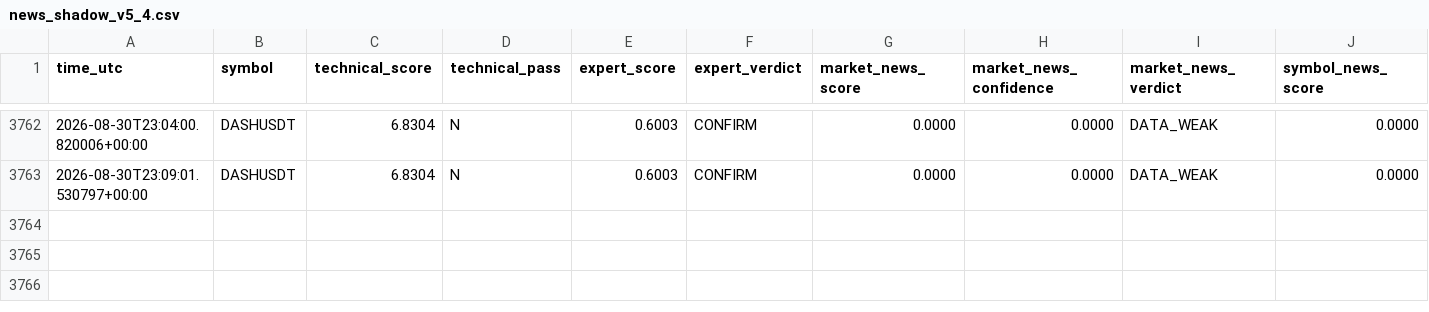
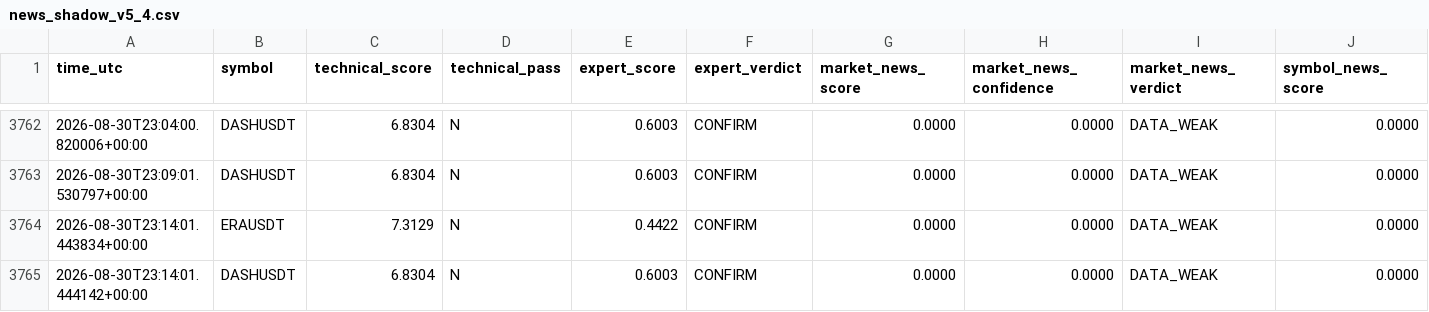
Before and after one commit to mrmatinbolandnazar-web/crypto-paper-bot, a CSV file: vps_reports/news_shadow_v5_4.csv, drawn as a sheet; only a part is shown, gaps mark what is left out; rows hold the shown columns only; the diff names each change by its address in the sheet, - before the commit and + after, or states it on an @@ line.

```diff
--- a/vps_reports/news_shadow_v5_4.csv
+++ b/vps_reports/news_shadow_v5_4.csv
+row 3764: 2026-08-30T23:14:01.443834+00:00 | ERAUSDT | 7.3129 | N | 0.4422 | CONFIRM | 0.0000 | 0.0000 | DATA_WEAK | 0.0000
+row 3765: 2026-08-30T23:14:01.444142+00:00 | DASHUSDT | 6.8304 | N | 0.6003 | CONFIRM | 0.0000 | 0.0000 | DATA_WEAK | 0.0000
```
Also changed, not shown: vps_reports/expert_shadow_v5_3.csv, 8 other files.
